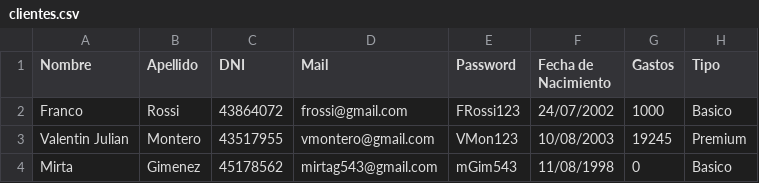
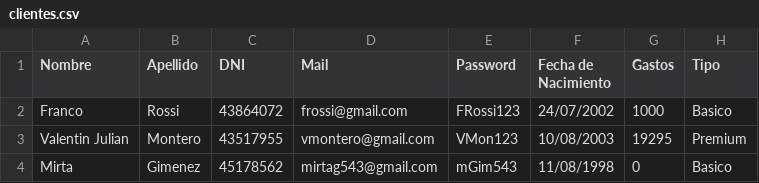
Before and after one commit to vgarijo/PatagoniaOasisYOcio_G8, a CSV file: clientes.csv, drawn as a sheet.

```diff
--- a/clientes.csv
+++ b/clientes.csv
@@ -2,3 +2,3 @@ Nombre;Apellido;DNI;Mail;Password;Fecha de Nacimiento;Gastos;Tipo
 Franco;Rossi;43864072;frossi@gmail.com;FRossi123;24/07/2002;1000;Basico
-Valentin Julian;Montero;43517955;vmontero@gmail.com;VMon123;10/08/2003;19245;Premium
+Valentin Julian;Montero;43517955;vmontero@gmail.com;VMon123;10/08/2003;19295;Premium
 Mirta;Gimenez;45178562;mirtag543@gmail.com;mGim543;11/08/1998;0;Basico
```
Also changed, not shown: consumos.csv, 3 other files.
